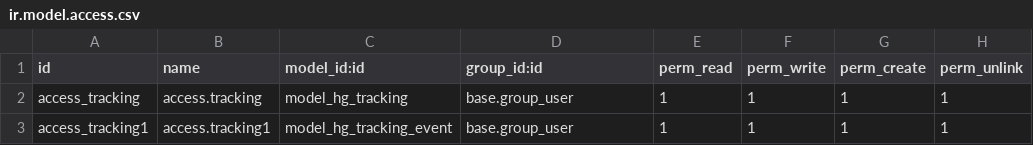
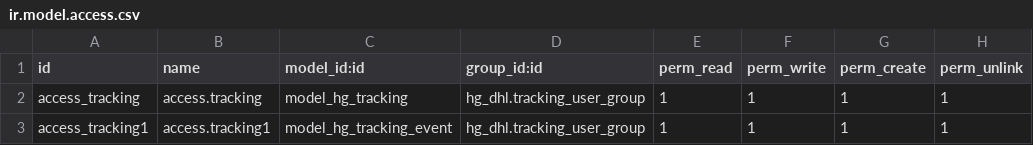
Before and after one commit to brain-tec/it-engineering, a CSV file: hg_dhl/security/ir.model.access.csv, drawn as a sheet.

```diff
--- a/hg_dhl/security/ir.model.access.csv
+++ b/hg_dhl/security/ir.model.access.csv
@@ -1,3 +1,3 @@
 id,name,model_id:id,group_id:id,perm_read,perm_write,perm_create,perm_unlink
-access_tracking,access.tracking,model_hg_tracking,base.group_user,1,1,1,1
-access_tracking1,access.tracking1,model_hg_tracking_event,base.group_user,1,1,1,1
+access_tracking,access.tracking,model_hg_tracking,hg_dhl.tracking_user_group,1,1,1,1
+access_tracking1,access.tracking1,model_hg_tracking_event,hg_dhl.tracking_user_group,1,1,1,1
```
Also changed, not shown: 15 other files.
